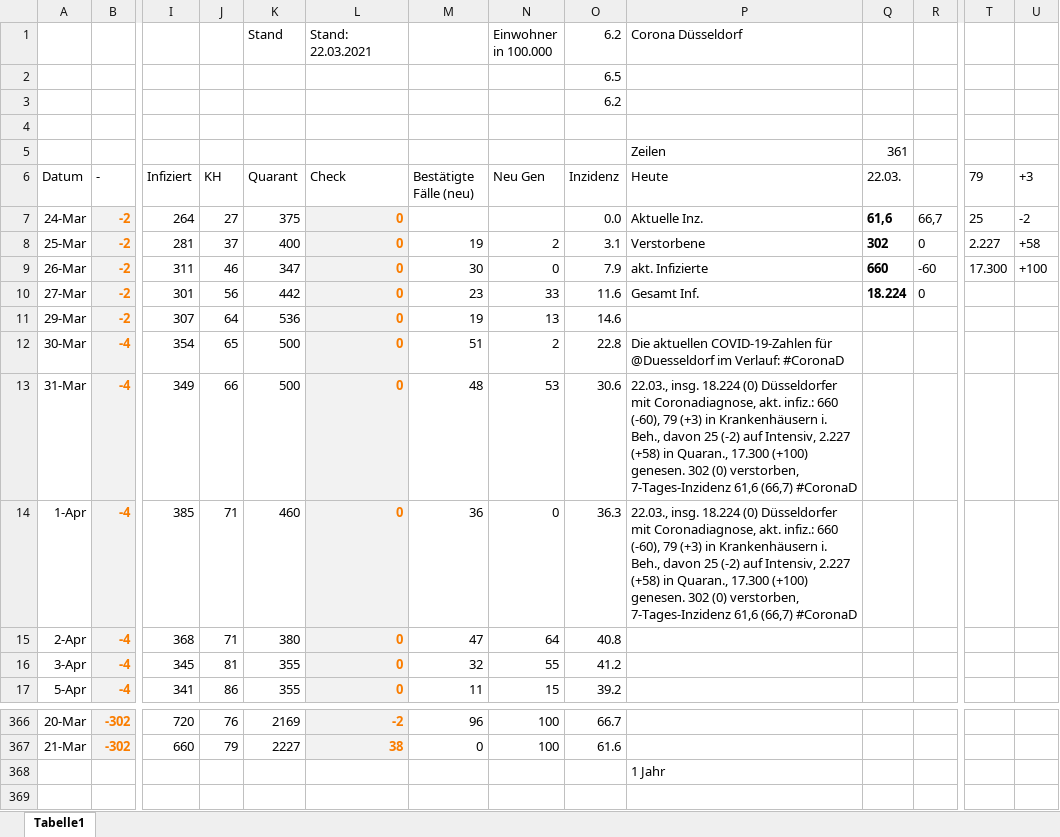
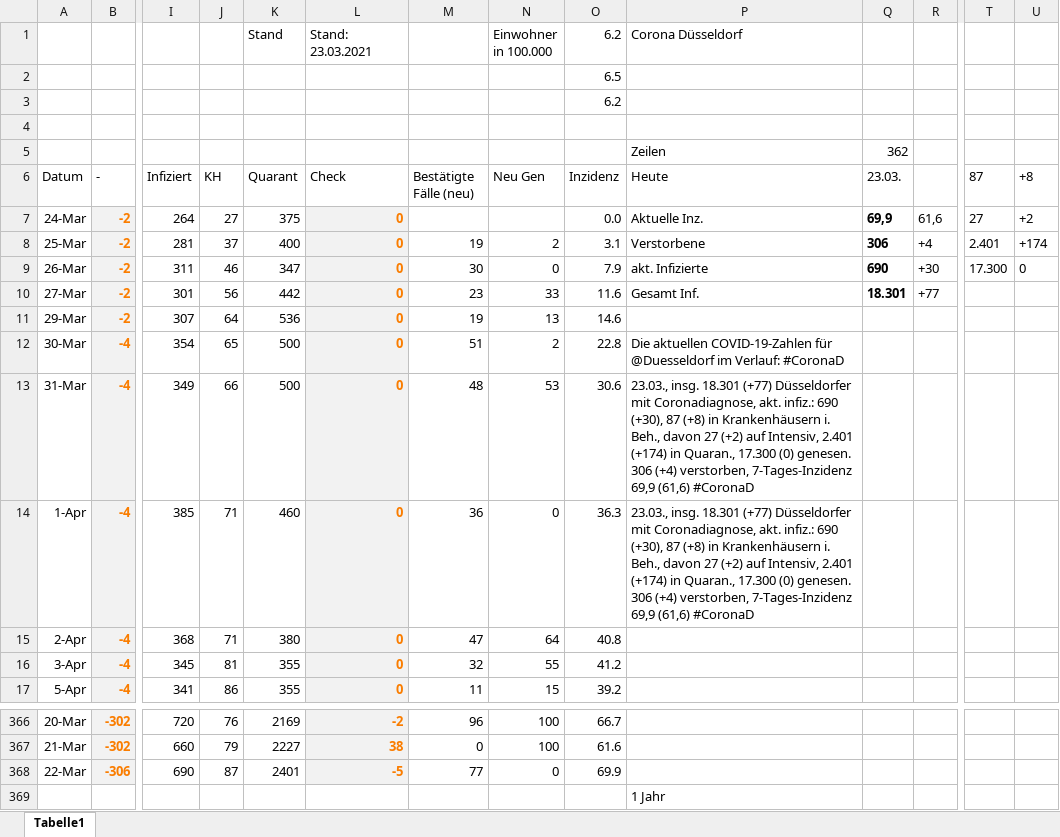
Before and after one commit to dirkschreib/Covid19DUS, an Excel workbook: Covid19DUS.xlsx, sheet Tabelle1, drawn as a sheet; only a part is shown, gaps mark what is left out; values as stored, in another font and other column widths than the file's, no borders; charts and pictures and table styles not drawn; rows hold the shown columns only; the diff names each change by its address in the sheet, - before the commit and + after, or states it on an @@ line.

Commit message:
Stand: 22.03.2021

```diff
--- a/Covid19DUS.xlsx (sheet Tabelle1)
+++ b/Covid19DUS.xlsx (sheet Tabelle1)
-L1 (Check): Stand: 22.03.2021
+L1 (Check): Stand: 23.03.2021
-Q5 (23.03.): 361
+Q5 (23.03.): 362
-Q6: 22.03.
+Q6: 23.03.
-T6: 79
+T6: 87
-U6: +3
+U6: +8
-Q7 (23.03.): 61,6
+Q7 (23.03.): 69,9
-R7: 66,7
+R7: 61,6
-T7 (87): 25
+T7 (87): 27
-U7 (+8): -2
+U7 (+8): +2
-Q8 (23.03.): 302
+Q8 (23.03.): 306
-R8: 0
+R8: +4
-T8 (87): 2.227
+T8 (87): 2.401
-U8 (+8): +58
+U8 (+8): +174
-Q9 (23.03.): 660
+Q9 (23.03.): 690
-R9: -60
+R9: +30
-U9 (+8): +100
+U9 (+8): 0
-Q10 (23.03.): 18.224
+Q10 (23.03.): 18.301
-R10: 0
+R10: +77
-P13:P14 (Heute): 22.03., insg. 18.224 (0) Düsseldorfer mit Coronadiagnose, akt. infiz.: 660 (-60), 79 (+3) in Krankenhäusern i. Beh., davon 25 (-2) auf Intensiv, 2.227 (+58) in Quaran., 17.300 (+100) genesen. 302 (0) verstorben, 7-Tages-Inzidenz 61,6 (66,7) #CoronaD
+P13:P14 (Heute): 23.03., insg. 18.301 (+77) Düsseldorfer mit Coronadiagnose, akt. infiz.: 690 (+30), 87 (+8) in Krankenhäusern i. Beh., davon 27 (+2) auf Intensiv, 2.401 (+174) in Quaran., 17.300 (0) genesen. 306 (+4) verstorben, 7-Tages-Inzidenz 69,9 (61,6) #CoronaD
+row 368: 22-Mar | -306 | 690 | 87 | 2401 | -5 | 77 | 0 | 69.9
```
Also changed, not shown: charts or pictures, 2 other files.
